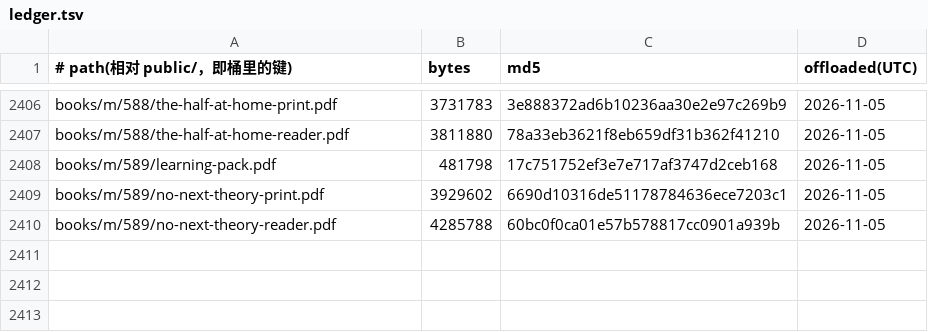
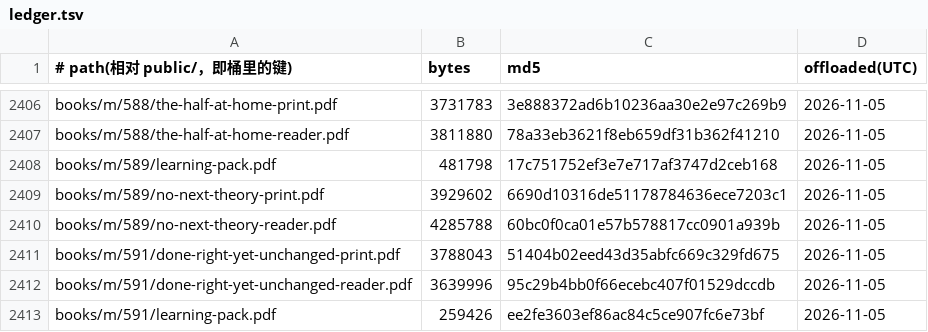
Before and after one commit to SIOWDS/sdeuniverses-site-, a TSV file: ops/pdf-offload/ledger.tsv, drawn as a sheet; only a part is shown, gaps mark what is left out.

Commit message:
Offload 3 PDFs to R2 (served unchanged via R2_OFFLOAD)

```diff
--- a/ops/pdf-offload/ledger.tsv
+++ b/ops/pdf-offload/ledger.tsv
@@ -2410 +2410,4 @@ books/m/589/no-next-theory-print.pdf	3929602	6690d10316de51178784636ece7203c1	20
 books/m/589/no-next-theory-reader.pdf	4285788	60bc0f0ca01e57b578817cc0901a939b	2026-11-05
+books/m/591/done-right-yet-unchanged-print.pdf	3788043	51404b02eed43d35abfc669c329fd675	2026-11-05
+books/m/591/done-right-yet-unchanged-reader.pdf	3639996	95c29b4bb0f66ecebc407f01529dccdb	2026-11-05
+books/m/591/learning-pack.pdf	259426	ee2fe3603ef86ac84c5ce907fc6e73bf	2026-11-05
```
Also changed, not shown: 3 other files.
